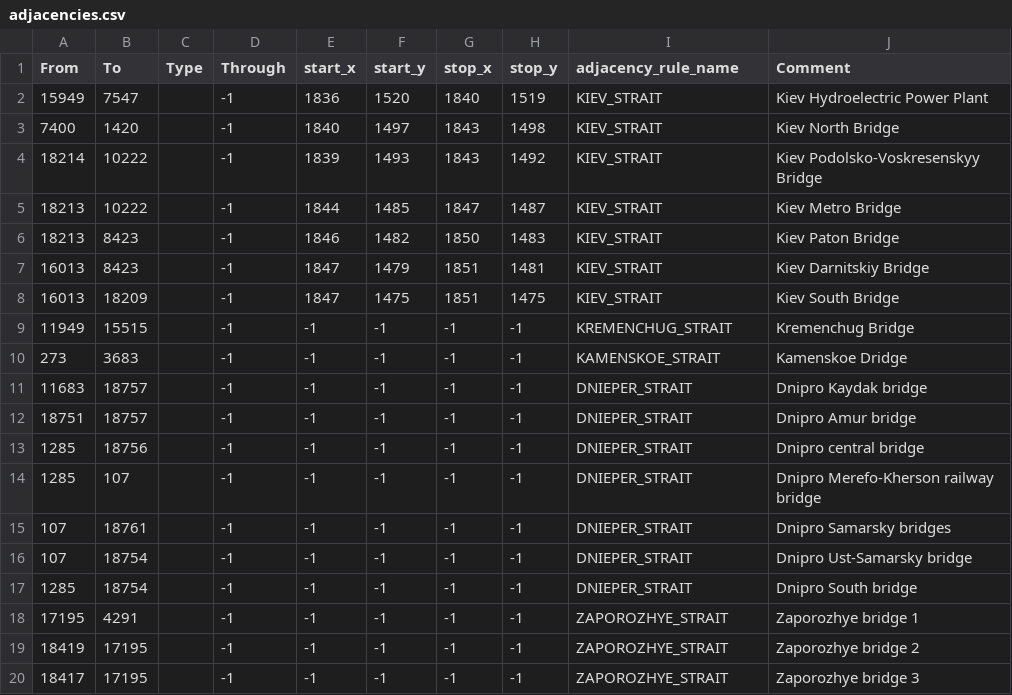
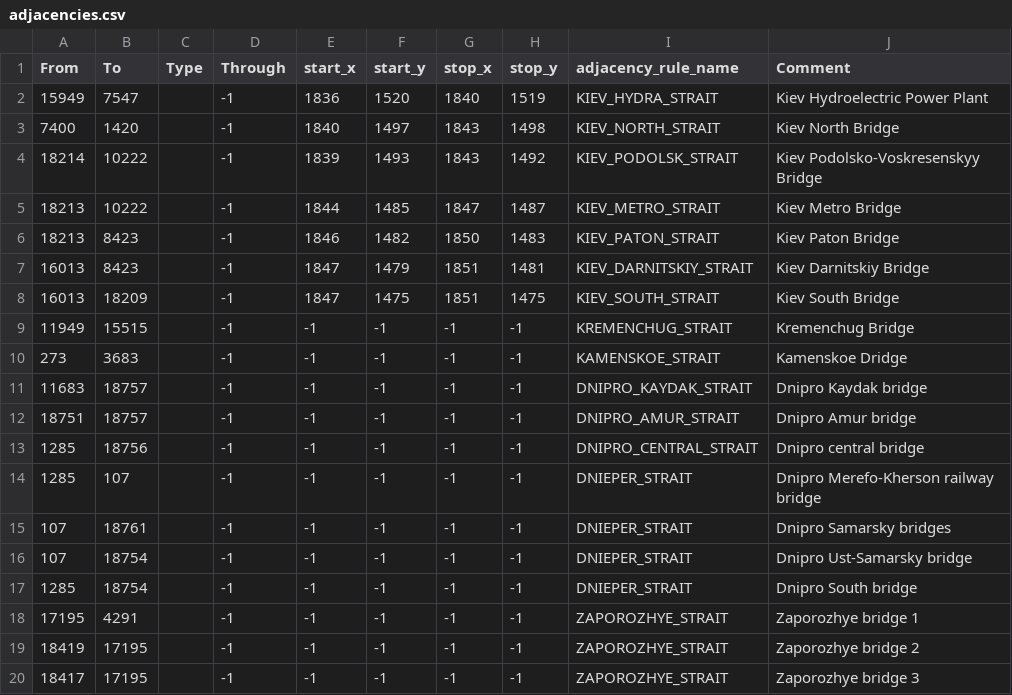
Before and after one commit to East-Showdown/East-Showdown, a CSV file: map/adjacencies.csv, drawn as a sheet; only a part is shown.

```diff
--- a/map/adjacencies.csv
+++ b/map/adjacencies.csv
@@ -1,14 +1,14 @@
 From;To;Type;Through;start_x;start_y;stop_x;stop_y;adjacency_rule_name;Comment
-15949;7547;;-1;1836;1520;1840;1519;KIEV_STRAIT;Kiev Hydroelectric Power Plant
-7400;1420;;-1;1840;1497;1843;1498;KIEV_STRAIT;Kiev North Bridge
-18214;10222;;-1;1839;1493;1843;1492;KIEV_STRAIT;Kiev Podolsko-Voskresenskyy Bridge
-18213;10222;;-1;1844;1485;1847;1487;KIEV_STRAIT;Kiev Metro Bridge
-18213;8423;;-1;1846;1482;1850;1483;KIEV_STRAIT;Kiev Paton Bridge
-16013;8423;;-1;1847;1479;1851;1481;KIEV_STRAIT;Kiev Darnitskiy Bridge
-16013;18209;;-1;1847;1475;1851;1475;KIEV_STRAIT;Kiev South Bridge
+15949;7547;;-1;1836;1520;1840;1519;KIEV_HYDRA_STRAIT;Kiev Hydroelectric Power Plant
+7400;1420;;-1;1840;1497;1843;1498;KIEV_NORTH_STRAIT;Kiev North Bridge
+18214;10222;;-1;1839;1493;1843;1492;KIEV_PODOLSK_STRAIT;Kiev Podolsko-Voskresenskyy Bridge
+18213;10222;;-1;1844;1485;1847;1487;KIEV_METRO_STRAIT;Kiev Metro Bridge
+18213;8423;;-1;1846;1482;1850;1483;KIEV_PATON_STRAIT;Kiev Paton Bridge
+16013;8423;;-1;1847;1479;1851;1481;KIEV_DARNITSKIY_STRAIT;Kiev Darnitskiy Bridge
+16013;18209;;-1;1847;1475;1851;1475;KIEV_SOUTH_STRAIT;Kiev South Bridge
 11949;15515;;-1;-1;-1;-1;-1;KREMENCHUG_STRAIT;Kremenchug Bridge
 273;3683;;-1;-1;-1;-1;-1;KAMENSKOE_STRAIT;Kamenskoe Dridge
-11683;18757;;-1;-1;-1;-1;-1;DNIEPER_STRAIT;Dnipro Kaydak bridge
-18751;18757;;-1;-1;-1;-1;-1;DNIEPER_STRAIT;Dnipro Amur bridge
-1285;18756;;-1;-1;-1;-1;-1;DNIEPER_STRAIT;Dnipro central bridge
+11683;18757;;-1;-1;-1;-1;-1;DNIPRO_KAYDAK_STRAIT;Dnipro Kaydak bridge
+18751;18757;;-1;-1;-1;-1;-1;DNIPRO_AMUR_STRAIT;Dnipro Amur bridge
+1285;18756;;-1;-1;-1;-1;-1;DNIPRO_CENTRAL_STRAIT;Dnipro central bridge
 1285;107;;-1;-1;-1;-1;-1;DNIEPER_STRAIT;Dnipro Merefo-Kherson railway bridge
```
Also changed, not shown: 1 other file.
